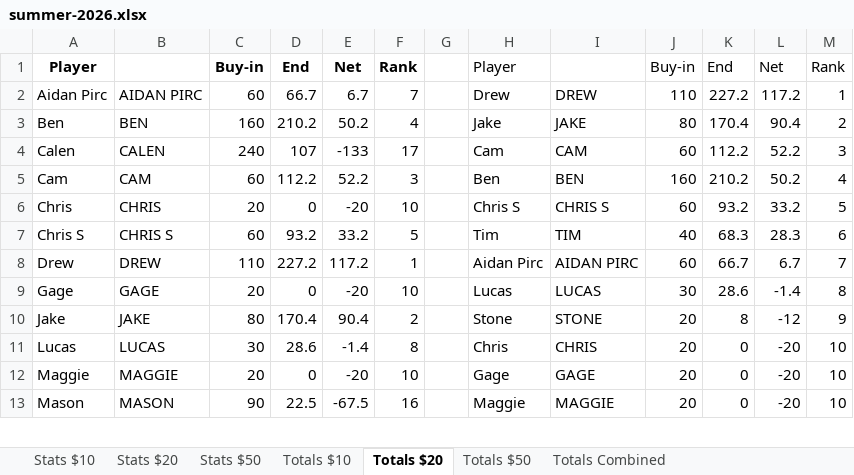
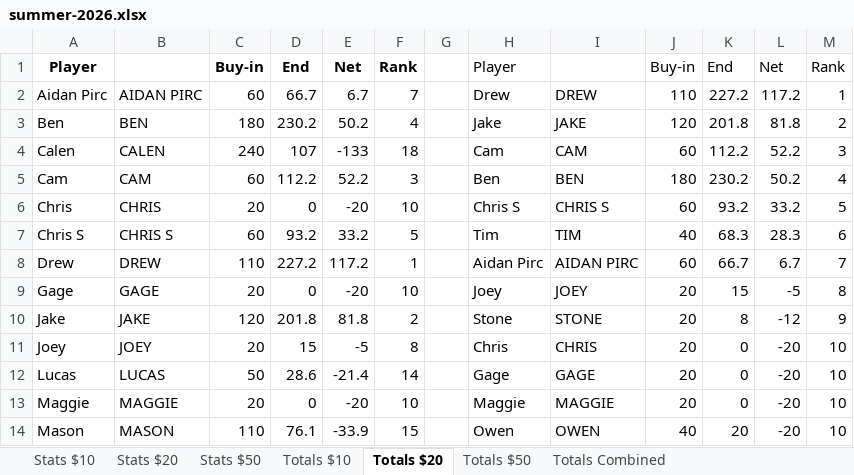
Before and after one commit to bwgoulet/poker-stats, an Excel workbook: data/summer-2026.xlsx, sheet Totals $20, drawn as a sheet; only a part is shown; values as stored, in another font and other column widths than the file's, no borders; charts and pictures and conditional formats not drawn; addresses are those after the commit; the diff covers the shown part only; the diff names each change by its address in the sheet, - before the commit and + after, or states it on an @@ line.

```diff
--- a/data/summer-2026.xlsx (sheet Totals $20)
+++ b/data/summer-2026.xlsx (sheet Totals $20)
-C3: 160
+C3: 180
-D3: 210.2
+D3: 230.2
-J3: 80
+J3: 120
-K3: 170.4
+K3: 201.8
-L3: 90.4
+L3: 81.8
-F4: 17
+F4: 18
-J5: 160
+J5: 180
-K5: 210.2
+K5: 230.2
-H9: Lucas
+H9: Joey
-I9: LUCAS
+I9: JOEY
-J9: 30
+J9: 20
-K9: 28.6
+K9: 15
-L9: -1.4
+L9: -5
-C10: 80
+C10: 120
-D10: 170.4
+D10: 201.8
-E10: 90.4
+E10: 81.8
+row 11: Joey | JOEY | 20 | 15 | -5 | 8 |  | Chris | CHRIS | 20 | 0 | -20 | 10
-C12: 30
+C12: 50
-E12: -1.4
+E12: -21.4
-F12: 8
+F12: 14
-H12: Chris
+H12: Gage
-I12: CHRIS
+I12: GAGE
-H13: Gage
+H13: Maggie
-I13: GAGE
+I13: MAGGIE
-C14: 90
+C14: 110
-D14: 22.5
+D14: 76.1
-E14: -67.5
+E14: -33.9
-F14: 16
+F14: 15
-H14: Maggie
+H14: Owen
-I14: MAGGIE
+I14: OWEN
-J14: 20
+J14: 40
-K14: 0
+K14: 20
```
Also changed, not shown: 27 edited cells elsewhere in this sheet, sheet Totals Combined, sheet Totals Combined (w$50), sheet Stats $20.
